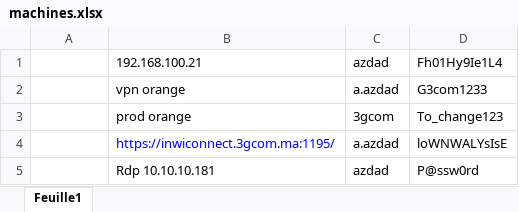
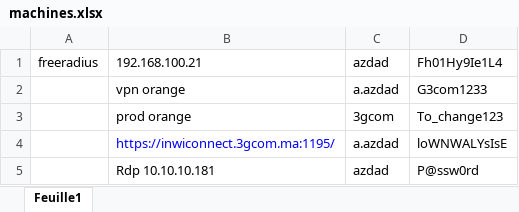
Before and after one commit to azdadanass/infra, an Excel workbook: machines.xlsx, sheet Feuille1, drawn as a sheet; values as stored, in another font and other column widths than the file's, no borders; the diff names each change by its address in the sheet, - before the commit and + after, or states it on an @@ line.

Commit message:
update machinex.xlsx

```diff
--- a/machines.xlsx (sheet Feuille1)
+++ b/machines.xlsx (sheet Feuille1)
-A1: (empty)
+A1: freeradius
```
